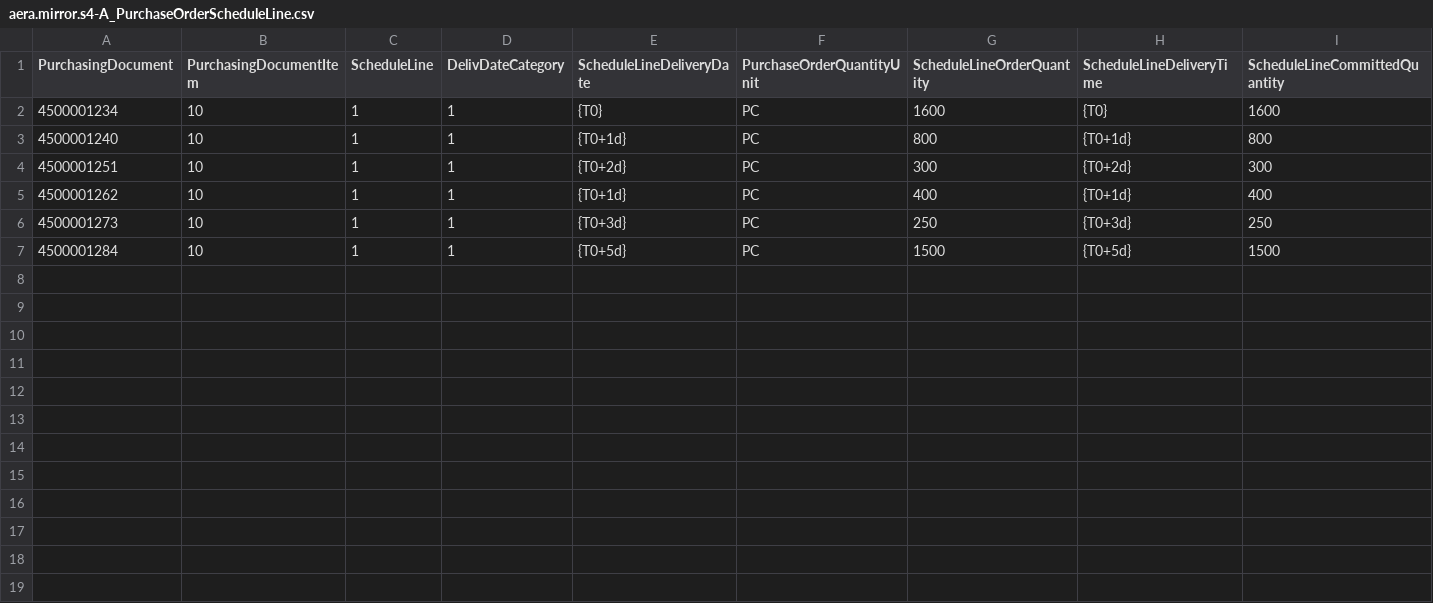
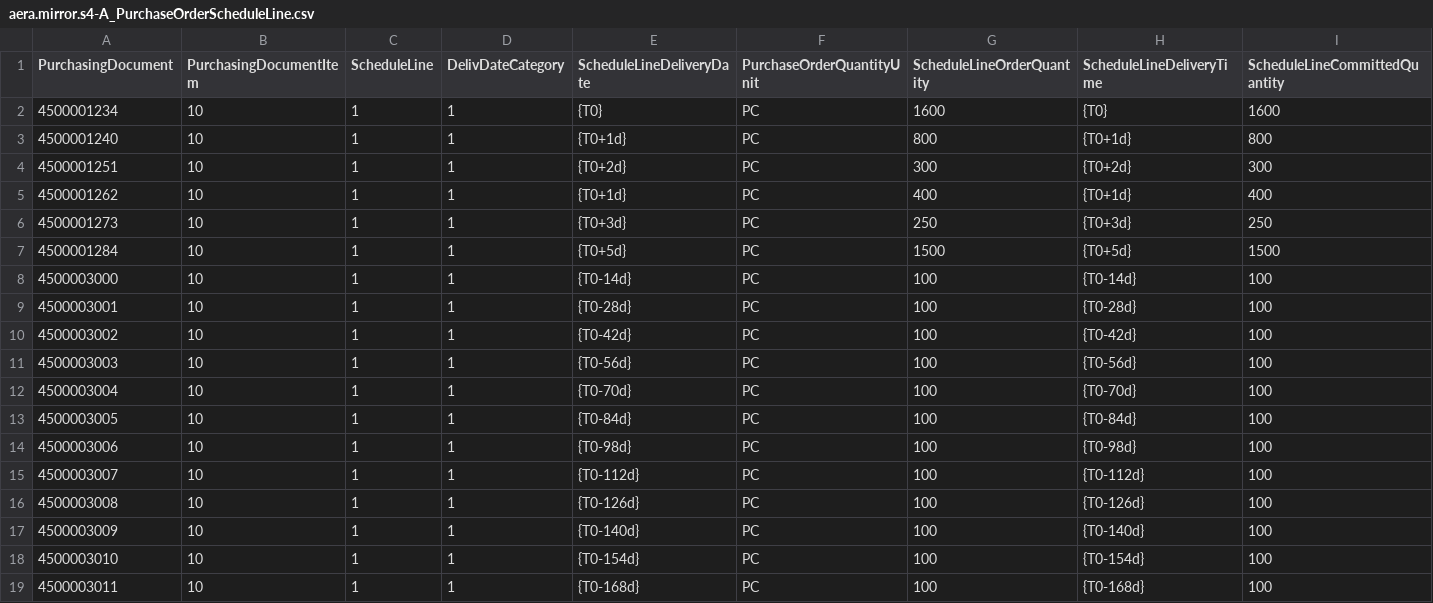
Before and after one commit to aera-scm/aera-be, a CSV file: sap-mirror/db/seed/aera.mirror.s4-A_PurchaseOrderScheduleLine.csv, drawn as a sheet.

```diff
--- a/sap-mirror/db/seed/aera.mirror.s4-A_PurchaseOrderScheduleLine.csv
+++ b/sap-mirror/db/seed/aera.mirror.s4-A_PurchaseOrderScheduleLine.csv
@@ -7 +7,13 @@ PurchasingDocument,PurchasingDocumentItem,ScheduleLine,DelivDateCategory,Schedul
 4500001284,10,1,1,{T0+5d},PC,1500,{T0+5d},1500
+4500003000,10,1,1,{T0-14d},PC,100,{T0-14d},100
+4500003001,10,1,1,{T0-28d},PC,100,{T0-28d},100
+4500003002,10,1,1,{T0-42d},PC,100,{T0-42d},100
+4500003003,10,1,1,{T0-56d},PC,100,{T0-56d},100
+4500003004,10,1,1,{T0-70d},PC,100,{T0-70d},100
+4500003005,10,1,1,{T0-84d},PC,100,{T0-84d},100
+4500003006,10,1,1,{T0-98d},PC,100,{T0-98d},100
+4500003007,10,1,1,{T0-112d},PC,100,{T0-112d},100
+4500003008,10,1,1,{T0-126d},PC,100,{T0-126d},100
+4500003009,10,1,1,{T0-140d},PC,100,{T0-140d},100
+4500003010,10,1,1,{T0-154d},PC,100,{T0-154d},100
+4500003011,10,1,1,{T0-168d},PC,100,{T0-168d},100
```
Also changed, not shown: sap-mirror/db/seed/aera.mirror.s4-A_PurchaseOrder.csv, sap-mirror/db/seed/aera.mirror.s4-A_PurchaseOrderItem.csv, 9 other files.
